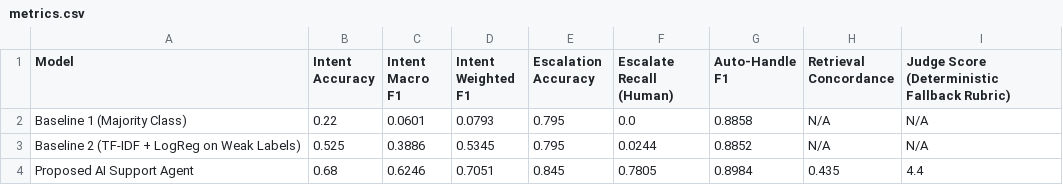
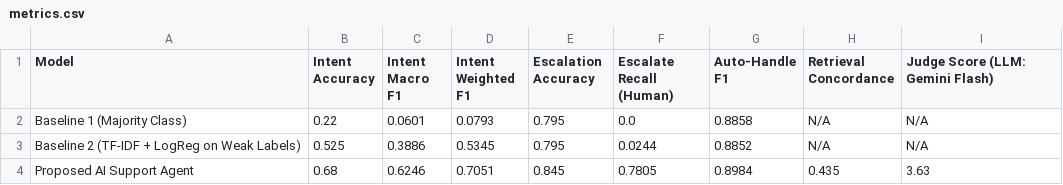
Before and after one commit to KodakandlaSahtihi-29/hiver-sde-intern, a CSV file: results/metrics.csv, drawn as a sheet.

Commit message:
Add Gemini LLM judge evaluation

```diff
--- a/results/metrics.csv
+++ b/results/metrics.csv
@@ -1,4 +1,4 @@
-Model,Intent Accuracy,Intent Macro F1,Intent Weighted F1,Escalation Accuracy,Escalate Recall (Human),Auto-Handle F1,Retrieval Concordance,Judge Score (Deterministic Fallback Rubric)
+Model,Intent Accuracy,Intent Macro F1,Intent Weighted F1,Escalation Accuracy,Escalate Recall (Human),Auto-Handle F1,Retrieval Concordance,Judge Score (LLM: Gemini Flash)
 Baseline 1 (Majority Class),0.22,0.0601,0.0793,0.795,0.0,0.8858,N/A,N/A
 Baseline 2 (TF-IDF + LogReg on Weak Labels),0.525,0.3886,0.5345,0.795,0.0244,0.8852,N/A,N/A
-Proposed AI Support Agent,0.68,0.6246,0.7051,0.845,0.7805,0.8984,0.435,4.4
+Proposed AI Support Agent,0.68,0.6246,0.7051,0.845,0.7805,0.8984,0.435,3.63
```
Also changed, not shown: 7 other files.
